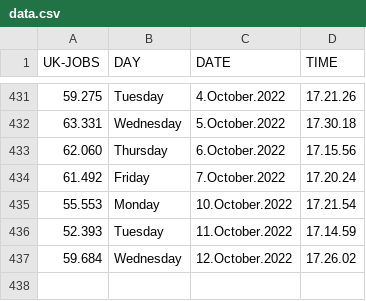
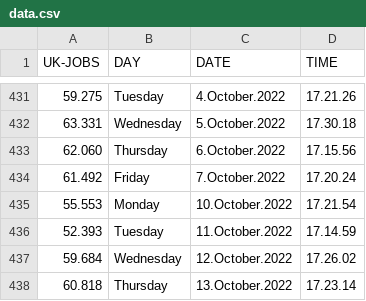
Before and after one commit to J0hn-B/bash_scraper, a CSV file: data.csv, drawn as a sheet; only a part is shown, gaps mark what is left out; the diff names each change by its address in the sheet, - before the commit and + after, or states it on an @@ line.

```diff
--- a/data.csv
+++ b/data.csv
+row 438: 60.818 | Thursday | 13.October.2022 | 17.23.14
```
